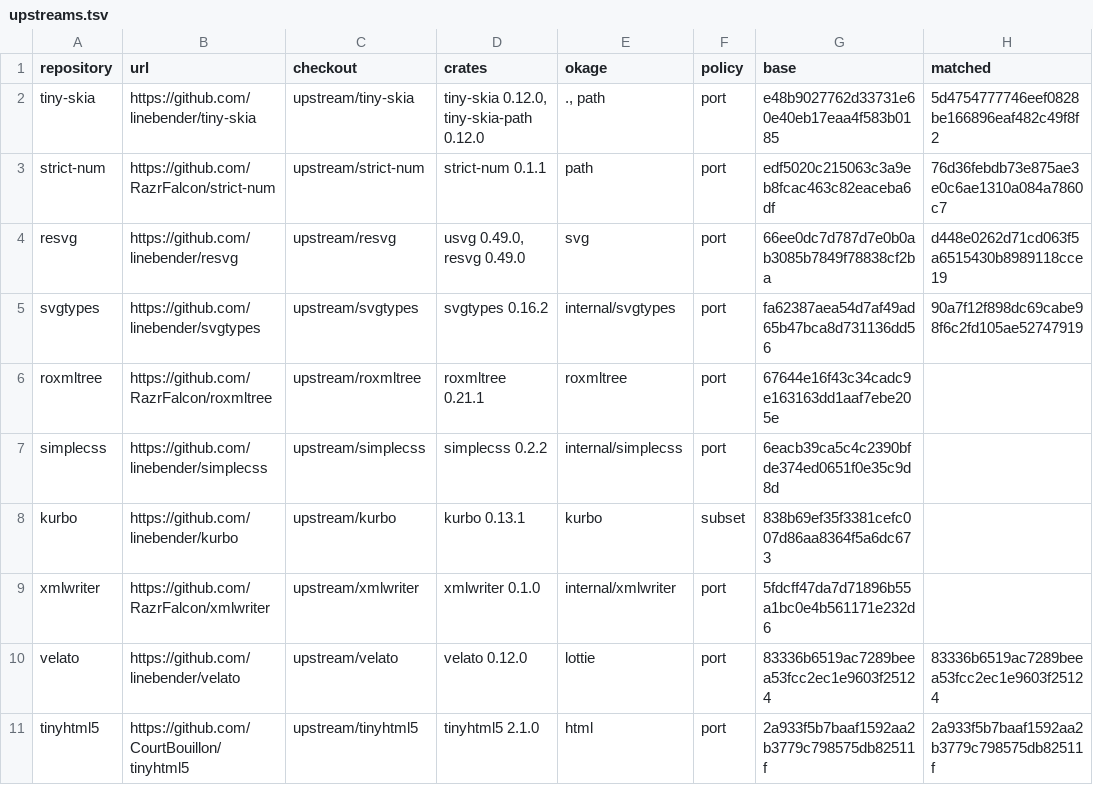
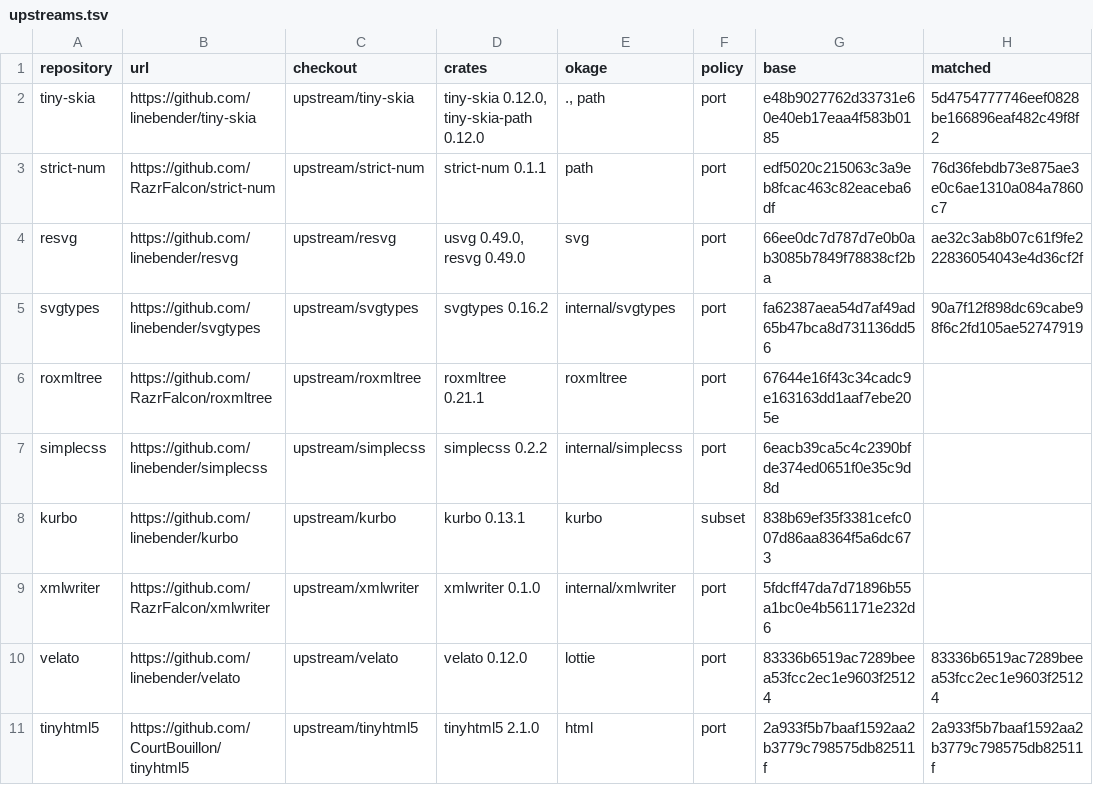
Before and after one commit to xo/okage, a TSV file: docs/upstream/upstreams.tsv, drawn as a sheet; only a part is shown.

```diff
--- a/docs/upstream/upstreams.tsv
+++ b/docs/upstream/upstreams.tsv
@@ -3,3 +3,3 @@ tiny-skia	https://github.com/linebender/tiny-skia	upstream/tiny-skia	tiny-skia 0
 strict-num	https://github.com/RazrFalcon/strict-num	upstream/strict-num	strict-num 0.1.1	path	port	edf5020c215063c3a9eb8fcac463c82eaceba6df	76d36febdb73e875ae3e0c6ae1310a084a7860c7
-resvg	https://github.com/linebender/resvg	upstream/resvg	usvg 0.49.0, resvg 0.49.0	svg	port	66ee0dc7d787d7e0b0ab3085b7849f78838cf2ba	d448e0262d71cd063f5a6515430b8989118cce19
+resvg	https://github.com/linebender/resvg	upstream/resvg	usvg 0.49.0, resvg 0.49.0	svg	port	66ee0dc7d787d7e0b0ab3085b7849f78838cf2ba	ae32c3ab8b07c61f9fe222836054043e4d36cf2f
 svgtypes	https://github.com/linebender/svgtypes	upstream/svgtypes	svgtypes 0.16.2	internal/svgtypes	port	fa62387aea54d7af49ad65b47bca8d731136dd56	90a7f12f898dc69cabe98f6c2fd105ae52747919
```
Also changed, not shown: docs/upstream/resvg.tsv, 16 other files.
